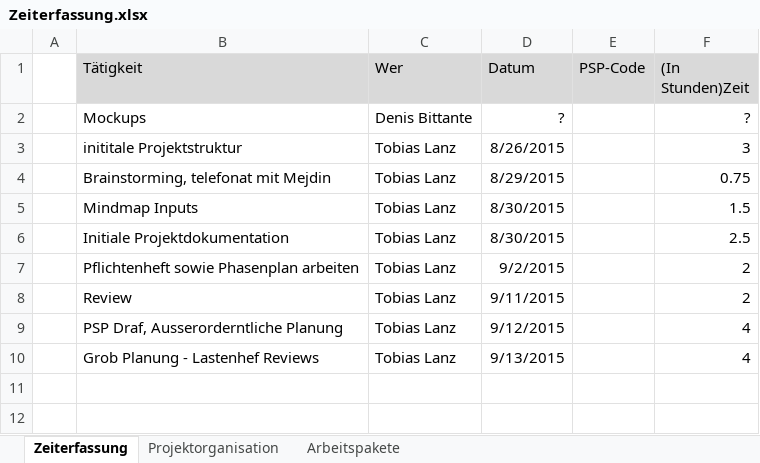
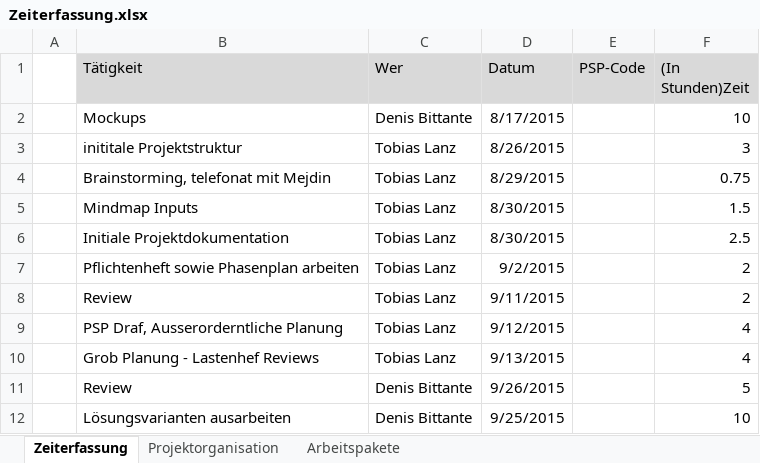
Before and after one commit to urbanGardeningGroup/gardeningPlaner, an Excel workbook: docs/03 Organisatorisches/Zeiterfassung.xlsx, sheet Zeiterfassung, drawn as a sheet; values as stored, in another font and other column widths than the file's, no borders; table styles not drawn; the diff names each change by its address in the sheet, - before the commit and + after, or states it on an @@ line.

```diff
--- a/docs/03 Organisatorisches/Zeiterfassung.xlsx (sheet Zeiterfassung)
+++ b/docs/03 Organisatorisches/Zeiterfassung.xlsx (sheet Zeiterfassung)
-D2 (Datum): ?
+D2 (Datum): 8/17/2015
-F2 ((In Stunden)Zeit): ?
+F2 ((In Stunden)Zeit): 10
+row 11:  | Review | Denis Bittante | 9/26/2015 |  | 5
+row 12:  | Lösungsvarianten ausarbeiten | Denis Bittante | 9/25/2015 |  | 10
```
Also changed, not shown: 3 other files.
